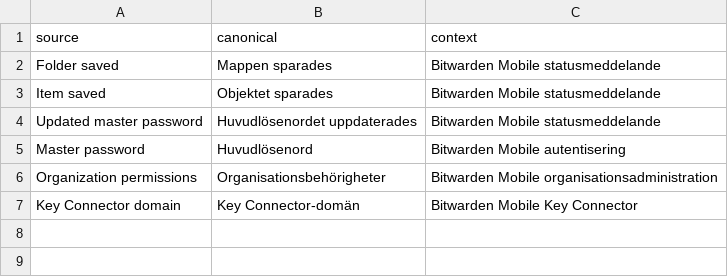
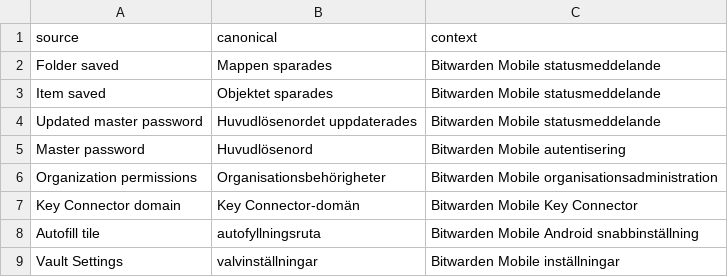
Before and after one commit to yeager/swedish-foss-terminology, a CSV file: reviews/bitwarden-mobile-20260920.csv, drawn as a sheet.

Commit message:
terms: add reviewed Bitwarden settings terms

```diff
--- a/reviews/bitwarden-mobile-20260920.csv
+++ b/reviews/bitwarden-mobile-20260920.csv
@@ -7 +7,3 @@ Organization permissions,Organisationsbehörigheter,Bitwarden Mobile organisatio
 Key Connector domain,Key Connector-domän,Bitwarden Mobile Key Connector
+Autofill tile,autofyllningsruta,Bitwarden Mobile Android snabbinställning
+Vault Settings,valvinställningar,Bitwarden Mobile inställningar
```
